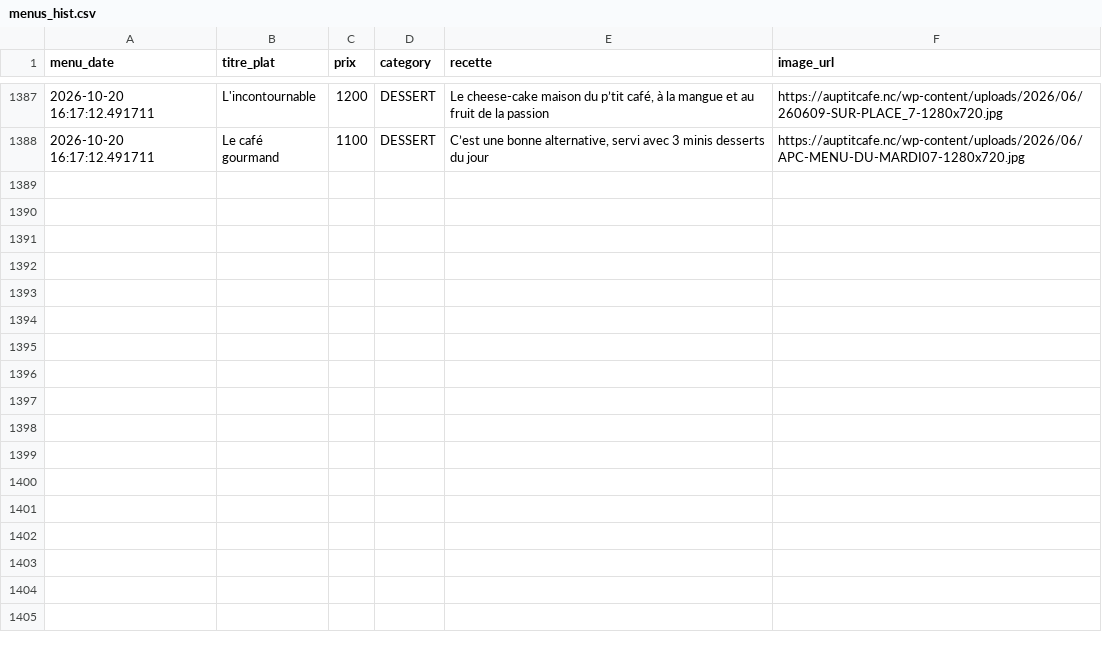
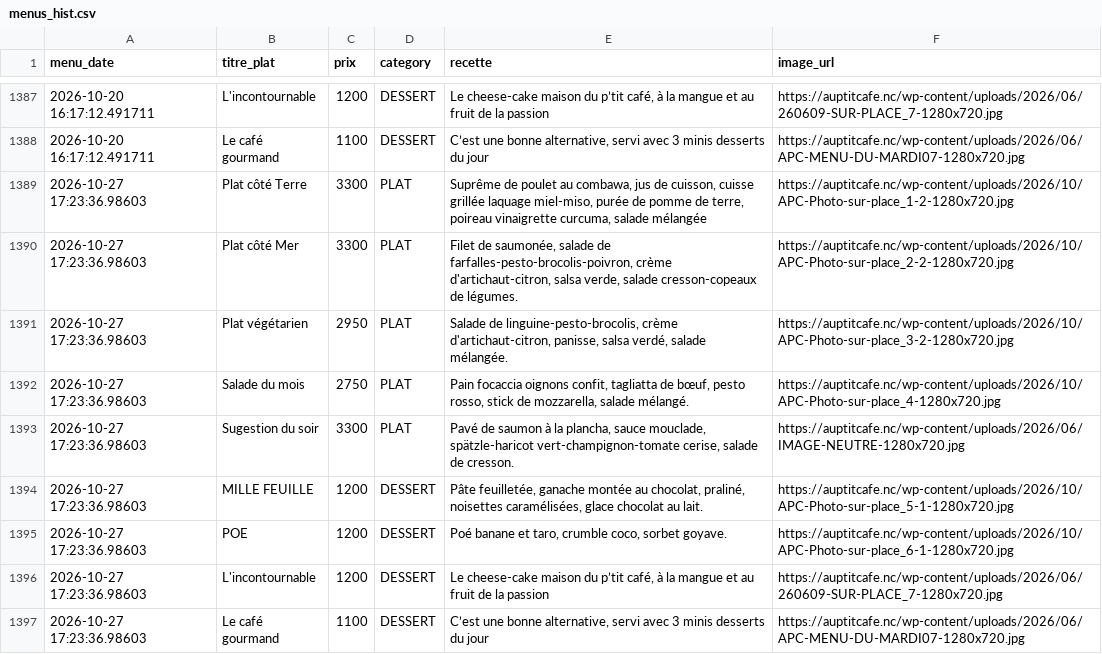
Before and after one commit to adriens/auptitcafe-data, a CSV file: data/menus_hist.csv, drawn as a sheet; only a part is shown, gaps mark what is left out; the diff names each change by its address in the sheet, - before the commit and + after, or states it on an @@ line.

Commit message:
🔁 Daily snapshot des menus 📜, cf #1

```diff
--- a/data/menus_hist.csv
+++ b/data/menus_hist.csv
+row 1389: 2026-10-27 17:23:36.98603 | Plat côté Terre | 3300 | PLAT | Suprême de poulet au combawa, jus de cuisson, cuisse grillée laquage miel-miso, purée de pomme de terre, poireau vinaigrette curcuma, salade mélangée | https://auptitcafe.nc/wp-content/uploads/2026/10/APC-Photo-sur-place_1-2-1280x720.jpg
+row 1390: 2026-10-27 17:23:36.98603 | Plat côté Mer | 3300 | PLAT | Filet de saumonée, salade de farfalles-pesto-brocolis-poivron, crème d'artichaut-citron, salsa verde, salade cresson-copeaux de légumes. | https://auptitcafe.nc/wp-content/uploads/2026/10/APC-Photo-sur-place_2-2-1280x720.jpg
+row 1391: 2026-10-27 17:23:36.98603 | Plat végétarien | 2950 | PLAT | Salade de linguine-pesto-brocolis, crème d'artichaut-citron, panisse, salsa verdé, salade mélangée. | https://auptitcafe.nc/wp-content/uploads/2026/10/APC-Photo-sur-place_3-2-1280x720.jpg
+row 1392: 2026-10-27 17:23:36.98603 | Salade du mois | 2750 | PLAT | Pain focaccia oignons confit, tagliatta de bœuf, pesto rosso, stick de mozzarella, salade mélangé. | https://auptitcafe.nc/wp-content/uploads/2026/10/APC-Photo-sur-place_4-1280x720.jpg
+row 1393: 2026-10-27 17:23:36.98603 | Sugestion du soir | 3300 | PLAT | Pavé de saumon à la plancha, sauce mouclade, spätzle-haricot vert-champignon-tomate cerise, salade de cresson. | https://auptitcafe.nc/wp-content/uploads/2026/06/IMAGE-NEUTRE-1280x720.jpg
+row 1394: 2026-10-27 17:23:36.98603 | MILLE FEUILLE | 1200 | DESSERT | Pâte feuilletée, ganache montée au chocolat, praliné, noisettes caramélisées, glace chocolat au lait. | https://auptitcafe.nc/wp-content/uploads/2026/10/APC-Photo-sur-place_5-1-1280x720.jpg
+row 1395: 2026-10-27 17:23:36.98603 | POE | 1200 | DESSERT | Poé banane et taro, crumble coco, sorbet goyave. | https://auptitcafe.nc/wp-content/uploads/2026/10/APC-Photo-sur-place_6-1-1280x720.jpg
+row 1396: 2026-10-27 17:23:36.98603 | L'incontournable | 1200 | DESSERT | Le cheese-cake maison du p’tit café, à la mangue et au fruit de la passion | https://auptitcafe.nc/wp-content/uploads/2026/06/260609-SUR-PLACE_7-1280x720.jpg
+row 1397: 2026-10-27 17:23:36.98603 | Le café gourmand | 1100 | DESSERT | C’est une bonne alternative, servi avec 3 minis desserts du jour | https://auptitcafe.nc/wp-content/uploads/2026/06/APC-MENU-DU-MARDI07-1280x720.jpg
```
Also changed, not shown: data/current_menus.csv, data/current_menus_headers.csv.
